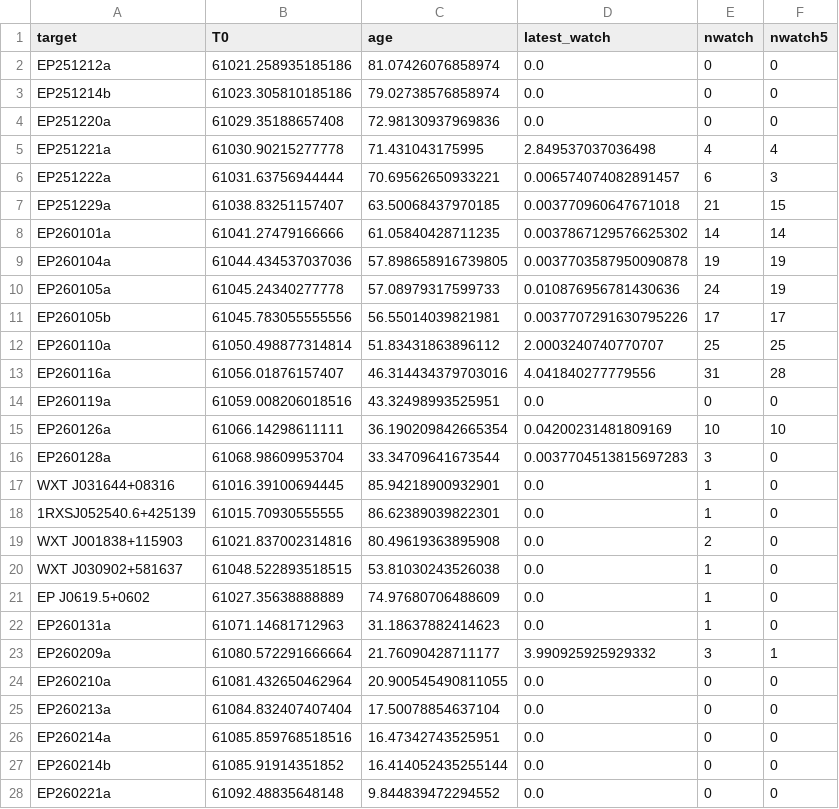
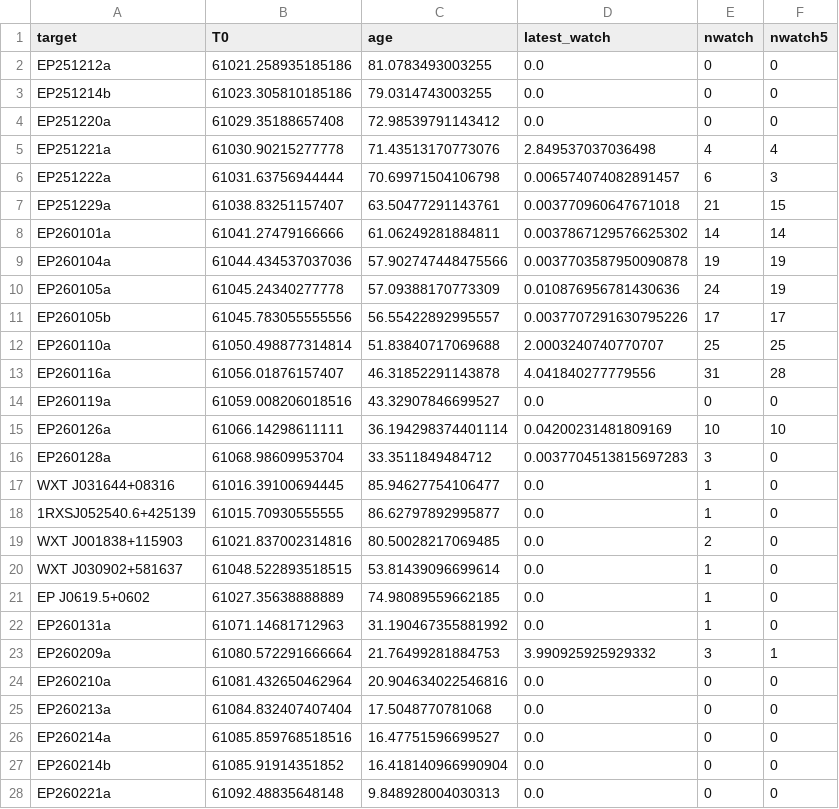
Before and after one commit to LAujust/Follow_up, a CSV file: results/all_targets_meta.csv, drawn as a sheet; only a part is shown; the diff covers the shown part only.

Commit message:
Update data at 2026-03-03 08:05:41.895

```diff
--- a/results/all_targets_meta.csv
+++ b/results/all_targets_meta.csv
@@ -1,28 +1,28 @@
 target,T0,age,latest_watch,nwatch,nwatch5
-EP251212a,61021.258935185186,81.07426076858974,0.0,0,0
-EP251214b,61023.305810185186,79.02738576858974,0.0,0,0
-EP251220a,61029.35188657408,72.98130937969836,0.0,0,0
-EP251221a,61030.90215277778,71.431043175995,2.849537037036498,4,4
-EP251222a,61031.63756944444,70.69562650933221,0.006574074082891457,6,3
-EP251229a,61038.83251157407,63.50068437970185,0.003770960647671018,21,15
-EP260101a,61041.27479166666,61.05840428711235,0.0037867129576625302,14,14
-EP260104a,61044.434537037036,57.898658916739805,0.0037703587950090878,19,19
-EP260105a,61045.24340277778,57.08979317599733,0.010876956781430636,24,19
-EP260105b,61045.783055555556,56.55014039821981,0.0037707291630795226,17,17
-EP260110a,61050.498877314814,51.83431863896112,2.0003240740770707,25,25
-EP260116a,61056.01876157407,46.314434379703016,4.041840277779556,31,28
-EP260119a,61059.008206018516,43.32498993525951,0.0,0,0
-EP260126a,61066.14298611111,36.190209842665354,0.04200231481809169,10,10
-EP260128a,61068.98609953704,33.34709641673544,0.0037704513815697283,3,0
-WXT J031644+08316,61016.39100694445,85.94218900932901,0.0,1,0
-1RXSJ052540.6+425139,61015.70930555555,86.62389039822301,0.0,1,0
-WXT J001838+115903,61021.837002314816,80.49619363895908,0.0,2,0
-WXT J030902+581637,61048.522893518515,53.81030243526038,0.0,1,0
-EP J0619.5+0602,61027.35638888889,74.97680706488609,0.0,1,0
-EP260131a,61071.14681712963,31.18637882414623,0.0,1,0
-EP260209a,61080.572291666664,21.76090428711177,3.990925925929332,3,1
-EP260210a,61081.432650462964,20.900545490811055,0.0,0,0
-EP260213a,61084.832407407404,17.50078854637104,0.0,0,0
-EP260214a,61085.859768518516,16.47342743525951,0.0,0,0
-EP260214b,61085.91914351852,16.414052435255144,0.0,0,0
-EP260221a,61092.48835648148,9.844839472294552,0.0,0,0
+EP251212a,61021.258935185186,81.0783493003255,0.0,0,0
+EP251214b,61023.305810185186,79.0314743003255,0.0,0,0
+EP251220a,61029.35188657408,72.98539791143412,0.0,0,0
+EP251221a,61030.90215277778,71.43513170773076,2.849537037036498,4,4
+EP251222a,61031.63756944444,70.69971504106798,0.006574074082891457,6,3
+EP251229a,61038.83251157407,63.50477291143761,0.003770960647671018,21,15
+EP260101a,61041.27479166666,61.06249281884811,0.0037867129576625302,14,14
+EP260104a,61044.434537037036,57.902747448475566,0.0037703587950090878,19,19
+EP260105a,61045.24340277778,57.09388170773309,0.010876956781430636,24,19
+EP260105b,61045.783055555556,56.55422892995557,0.0037707291630795226,17,17
+EP260110a,61050.498877314814,51.83840717069688,2.0003240740770707,25,25
+EP260116a,61056.01876157407,46.31852291143878,4.041840277779556,31,28
+EP260119a,61059.008206018516,43.32907846699527,0.0,0,0
+EP260126a,61066.14298611111,36.194298374401114,0.04200231481809169,10,10
+EP260128a,61068.98609953704,33.3511849484712,0.0037704513815697283,3,0
+WXT J031644+08316,61016.39100694445,85.94627754106477,0.0,1,0
+1RXSJ052540.6+425139,61015.70930555555,86.62797892995877,0.0,1,0
+WXT J001838+115903,61021.837002314816,80.50028217069485,0.0,2,0
+WXT J030902+581637,61048.522893518515,53.81439096699614,0.0,1,0
+EP J0619.5+0602,61027.35638888889,74.98089559662185,0.0,1,0
+EP260131a,61071.14681712963,31.190467355881992,0.0,1,0
+EP260209a,61080.572291666664,21.76499281884753,3.990925925929332,3,1
+EP260210a,61081.432650462964,20.904634022546816,0.0,0,0
+EP260213a,61084.832407407404,17.5048770781068,0.0,0,0
+EP260214a,61085.859768518516,16.47751596699527,0.0,0,0
+EP260214b,61085.91914351852,16.418140966990904,0.0,0,0
+EP260221a,61092.48835648148,9.848928004030313,0.0,0,0
```
Also changed, not shown: 2 edited cells elsewhere in this file, 5 other files.
